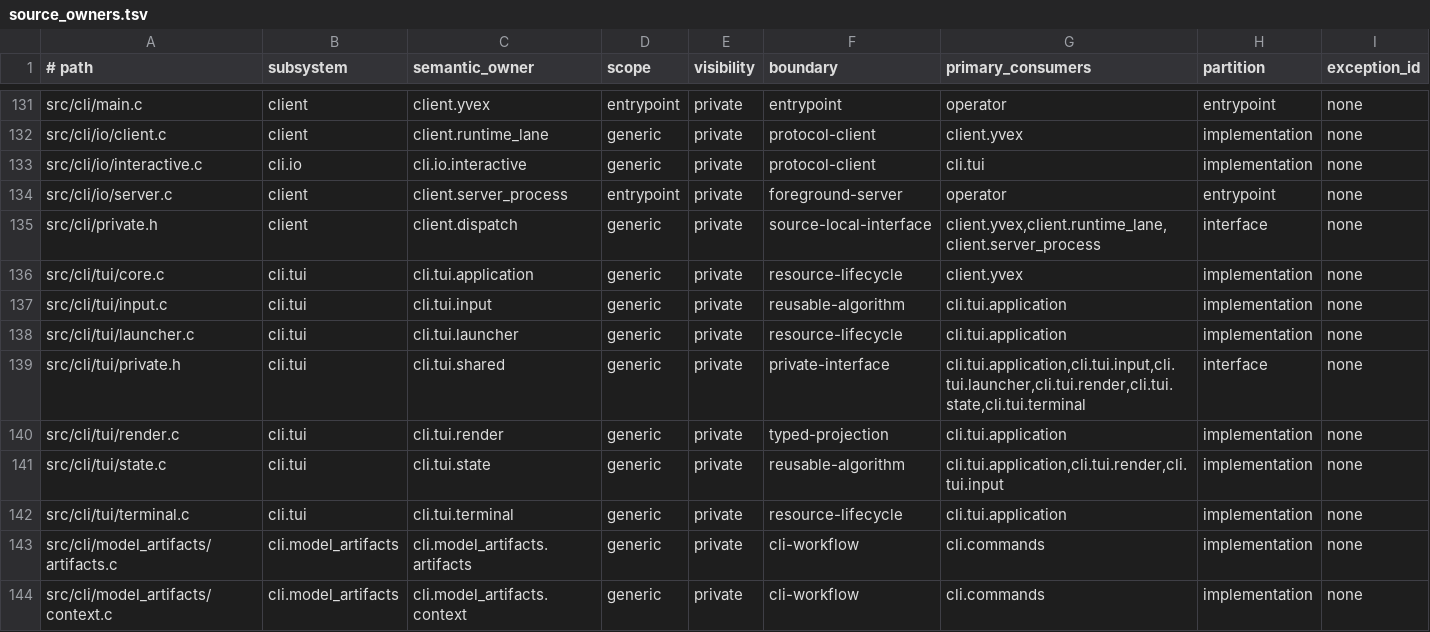
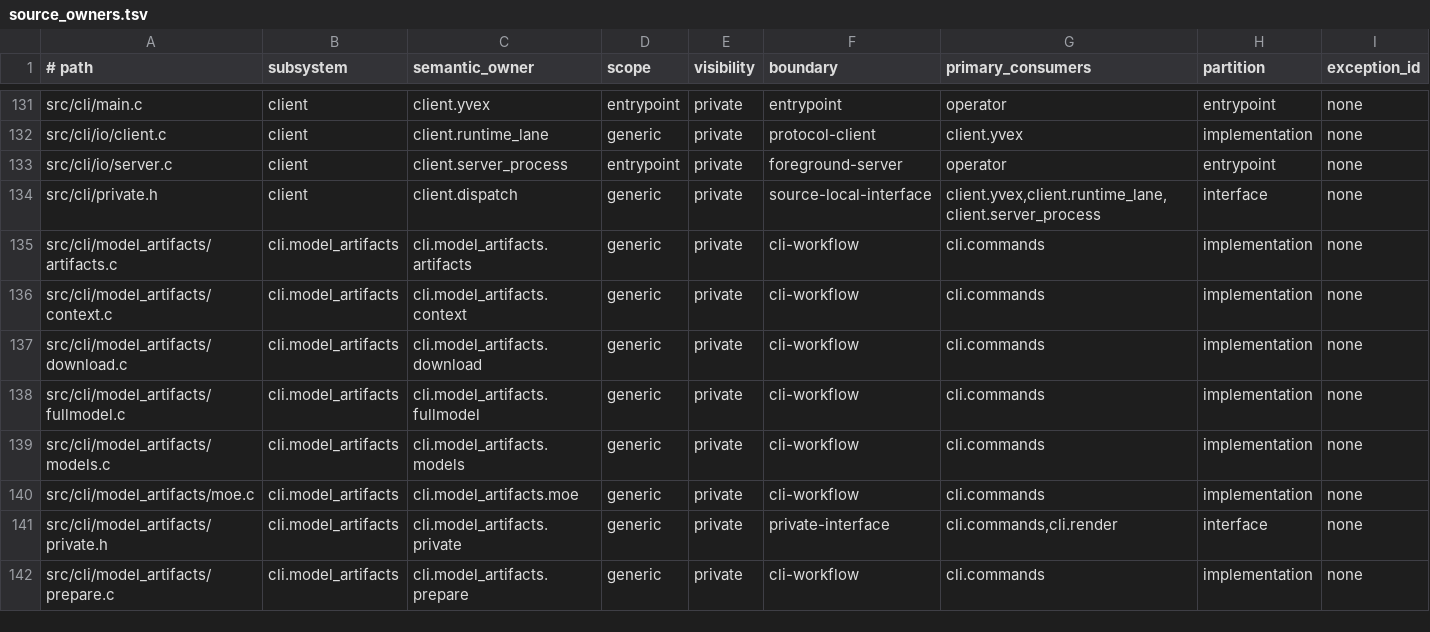
Before and after one commit to yailabs/clori, a TSV file: config/source_owners.tsv, drawn as a sheet; only a part is shown, gaps mark what is left out; the shorter side is filled out with more unchanged rows.

Commit message:
cli: retire fullscreen terminal client

```diff
--- a/config/source_owners.tsv
+++ b/config/source_owners.tsv
@@ -132,12 +132,4 @@ src/cli/main.c	client	client.yvex	entrypoint	private	entrypoint	operator	entrypo
 src/cli/io/client.c	client	client.runtime_lane	generic	private	protocol-client	client.yvex	implementation	none
-src/cli/io/interactive.c	cli.io	cli.io.interactive	generic	private	protocol-client	cli.tui	implementation	none
 src/cli/io/server.c	client	client.server_process	entrypoint	private	foreground-server	operator	entrypoint	none
 src/cli/private.h	client	client.dispatch	generic	private	source-local-interface	client.yvex,client.runtime_lane,client.server_process	interface	none
-src/cli/tui/core.c	cli.tui	cli.tui.application	generic	private	resource-lifecycle	client.yvex	implementation	none
-src/cli/tui/input.c	cli.tui	cli.tui.input	generic	private	reusable-algorithm	cli.tui.application	implementation	none
-src/cli/tui/launcher.c	cli.tui	cli.tui.launcher	generic	private	resource-lifecycle	cli.tui.application	implementation	none
-src/cli/tui/private.h	cli.tui	cli.tui.shared	generic	private	private-interface	cli.tui.application,cli.tui.input,cli.tui.launcher,cli.tui.render,cli.tui.state,cli.tui.terminal	interface	none
-src/cli/tui/render.c	cli.tui	cli.tui.render	generic	private	typed-projection	cli.tui.application	implementation	none
-src/cli/tui/state.c	cli.tui	cli.tui.state	generic	private	reusable-algorithm	cli.tui.application,cli.tui.render,cli.tui.input	implementation	none
-src/cli/tui/terminal.c	cli.tui	cli.tui.terminal	generic	private	resource-lifecycle	cli.tui.application	implementation	none
 src/cli/model_artifacts/artifacts.c	cli.model_artifacts	cli.model_artifacts.artifacts	generic	private	cli-workflow	cli.commands	implementation	none
```
Also changed, not shown: 31 other files.
